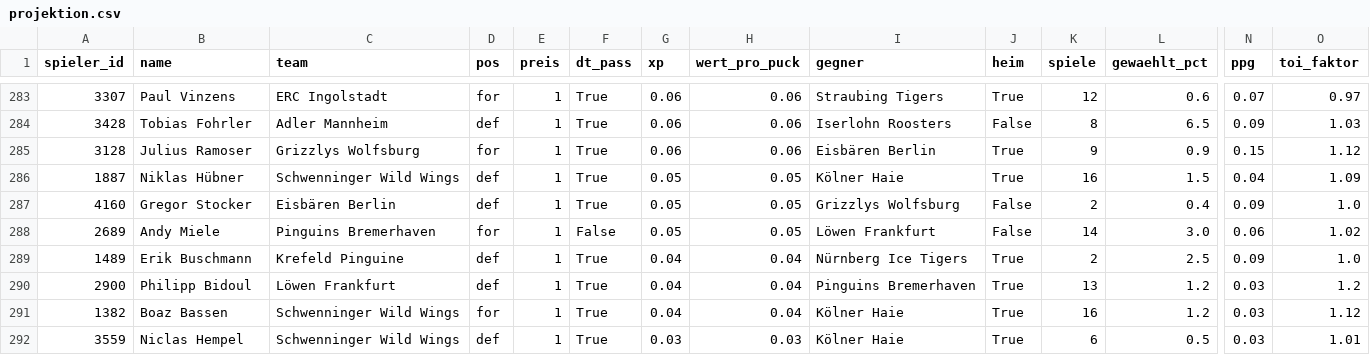
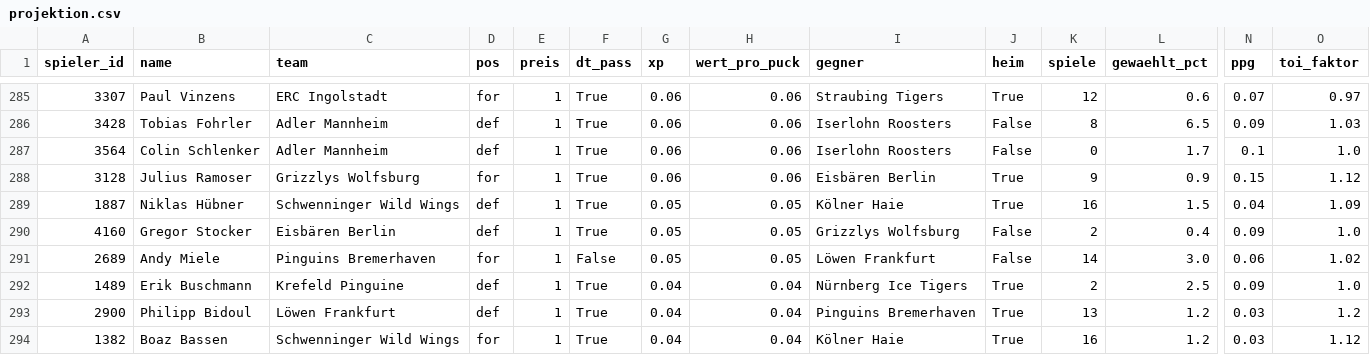
Before and after one commit to machi239/del-fantasy, a CSV file: data/projektion.csv, drawn as a sheet; only a part is shown, gaps mark what is left out; the shorter side is filled out with more unchanged rows; rows hold the shown columns only; the diff covers the shown part only; the diff names each change by its address in the sheet, - before the commit and + after, or states it on an @@ line.

```diff
--- a/data/projektion.csv
+++ b/data/projektion.csv
+row 287: 3564 | Colin Schlenker | Adler Mannheim | def | 1 | True | 0.06 | 0.06 | Iserlohn Roosters | False | 0 | 1.7 | 0.1 | 1.0
```
Also changed, not shown: 2 added rows and 3 removed rows elsewhere in this file, 7 other files.
